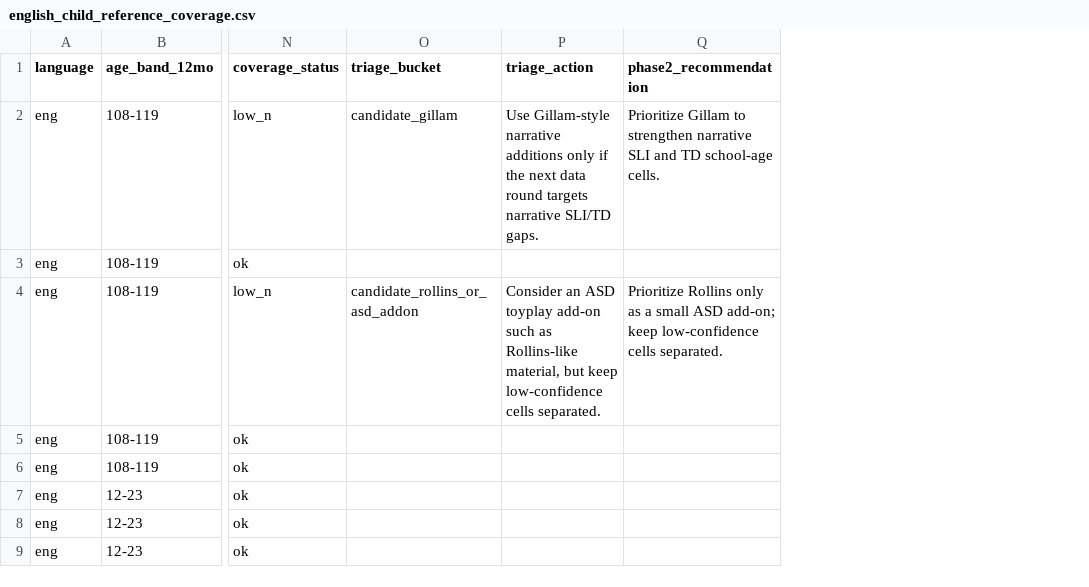
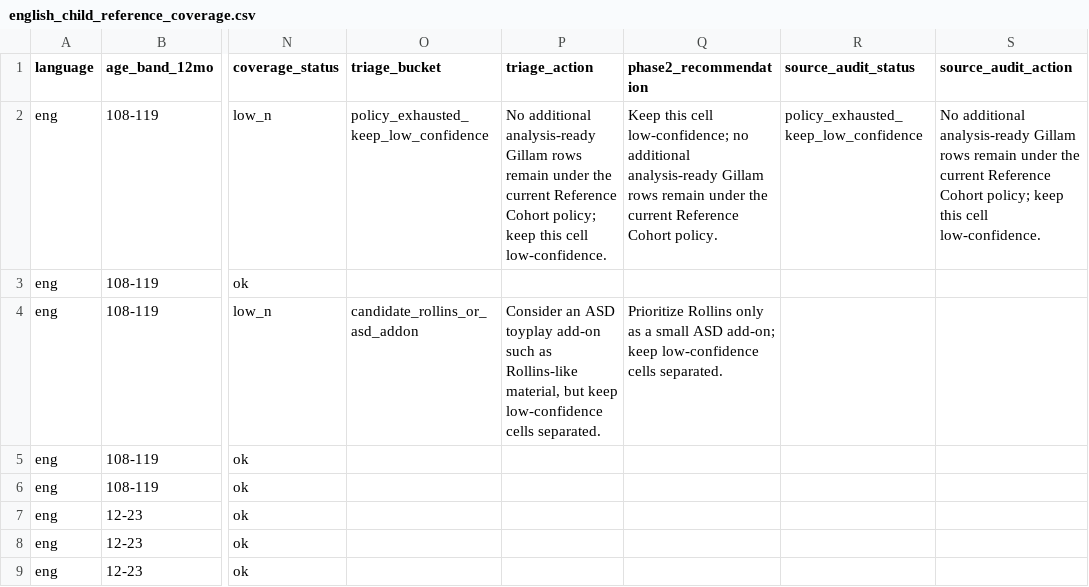
Before and after one commit to monai86/asd_project, a CSV file: data/reference/english_child_reference_coverage.csv, drawn as a sheet; only a part is shown, gaps mark what is left out; the diff covers the shown part only; the diff names each change by its address in the sheet, - before the commit and + after, or states it on an @@ line.

Commit message:
Add Gillam source exhaustion audit

```diff
--- a/data/reference/english_child_reference_coverage.csv
+++ b/data/reference/english_child_reference_coverage.csv
+column R (source_audit_status), row 2: policy_exhausted_keep_low_confidence
+column S (source_audit_action), row 2: No additional analysis-ready Gillam rows remain under the current Reference Cohort policy; keep this cell low-confidence.
-O2 (triage_bucket): candidate_gillam
+O2 (triage_bucket): policy_exhausted_keep_low_confidence
-P2 (triage_action): Use Gillam-style narrative additions only if the next data round targets narrative SLI/TD gaps.
+P2 (triage_action): No additional analysis-ready Gillam rows remain under the current Reference Cohort policy; keep this cell low-confidence.
-Q2 (phase2_recommendation): Prioritize Gillam to strengthen narrative SLI and TD school-age cells.
+Q2 (phase2_recommendation): Keep this cell low-confidence; no additional analysis-ready Gillam rows remain under the current Reference Cohort policy.
```
Also changed, not shown: 21 edited cells elsewhere in this file, 9 other files.
